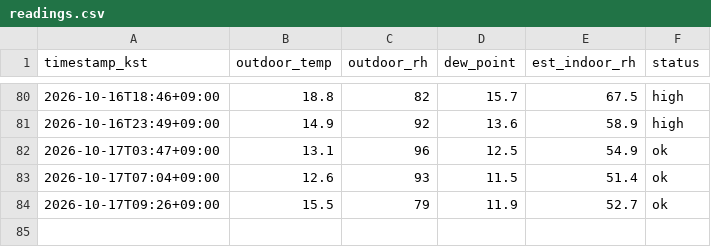
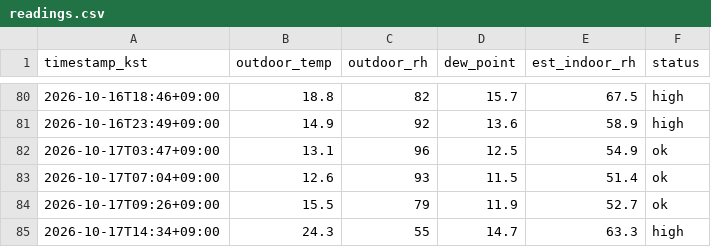
Before and after one commit to sophie-son/violin-humidity, a CSV file: data/readings.csv, drawn as a sheet; only a part is shown, gaps mark what is left out.

Commit message:
data: 2026-10-17T05:34:25Z

```diff
--- a/data/readings.csv
+++ b/data/readings.csv
@@ -84 +84,2 @@ timestamp_kst,outdoor_temp,outdoor_rh,dew_point,est_indoor_rh,status
 2026-10-17T09:26+09:00,15.5,79,11.9,52.7,ok
+2026-10-17T14:34+09:00,24.3,55,14.7,63.3,high
```
Also changed, not shown: 1 other file.
